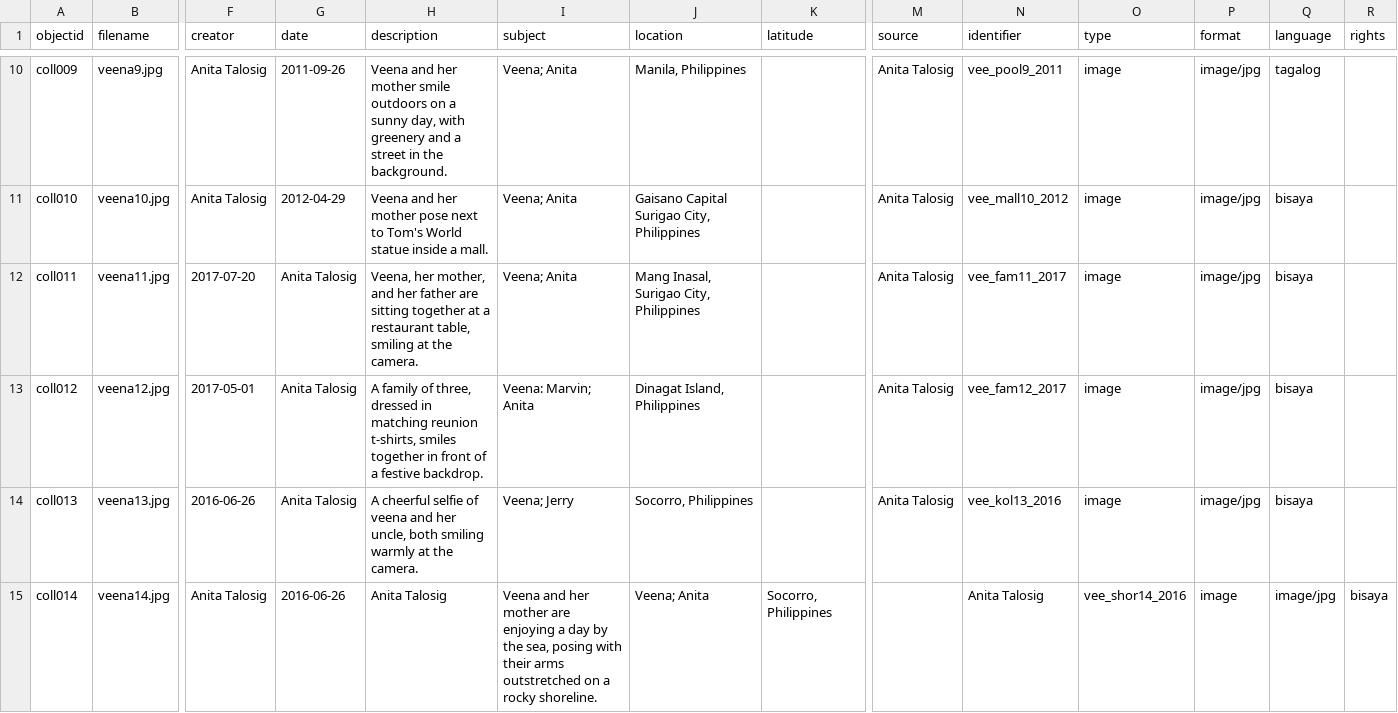
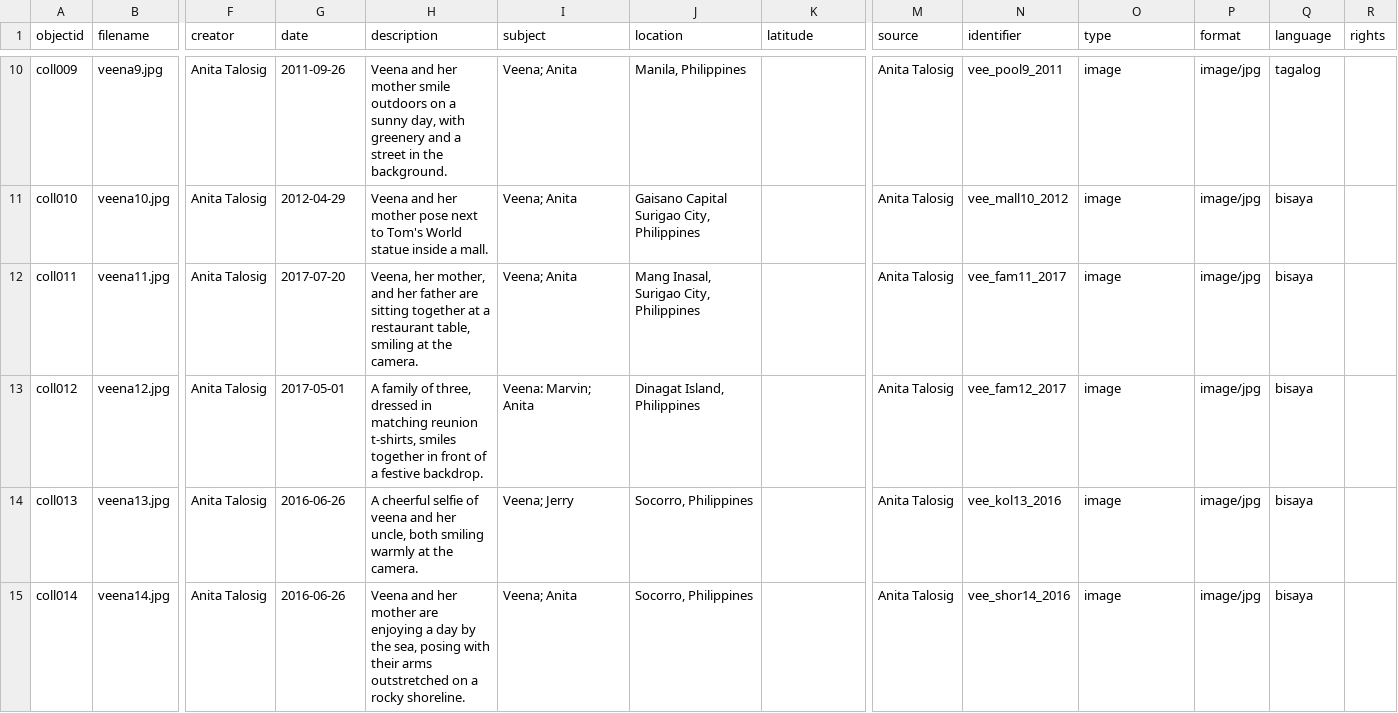
Before and after one commit to Zveena/Veena-s-Childhood-Memories, a CSV file: _data/my-metadata.csv, drawn as a sheet; only a part is shown, gaps mark what is left out; the diff names each change by its address in the sheet, - before the commit and + after, or states it on an @@ line.

Commit message:
Update my-metadata.csv

```diff
--- a/_data/my-metadata.csv
+++ b/_data/my-metadata.csv
-F12 (creator): 2017-07-20
+F12 (creator): Anita Talosig
-G12 (date): Anita Talosig
+G12 (date): 2017-07-20
-F13 (creator): 2017-05-01
+F13 (creator): Anita Talosig
-G13 (date): Anita Talosig
+G13 (date): 2017-05-01
-F14 (creator): 2016-06-26
+F14 (creator): Anita Talosig
-G14 (date): Anita Talosig
+G14 (date): 2016-06-26
-H15 (description): Anita Talosig
+H15 (description): Veena and her mother are enjoying a day by the sea, posing with their arms outstretched on a rocky shoreline.
-I15 (subject): Veena and her mother are enjoying a day by the sea, posing with their arms outstretched on a rocky shoreline.
+I15 (subject): Veena; Anita
-J15 (location): Veena; Anita
+J15 (location): Socorro, Philippines
-K15 (latitude): Socorro, Philippines
+K15 (latitude): (empty)
-M15 (source): (empty)
+M15 (source): Anita Talosig
-N15 (identifier): Anita Talosig
+N15 (identifier): vee_shor14_2016
-O15 (type): vee_shor14_2016
+O15 (type): image
-P15 (format): image
+P15 (format): image/jpg
-Q15 (language): image/jpg
+Q15 (language): bisaya
-R15 (rights): bisaya
+R15 (rights): (empty)
```
